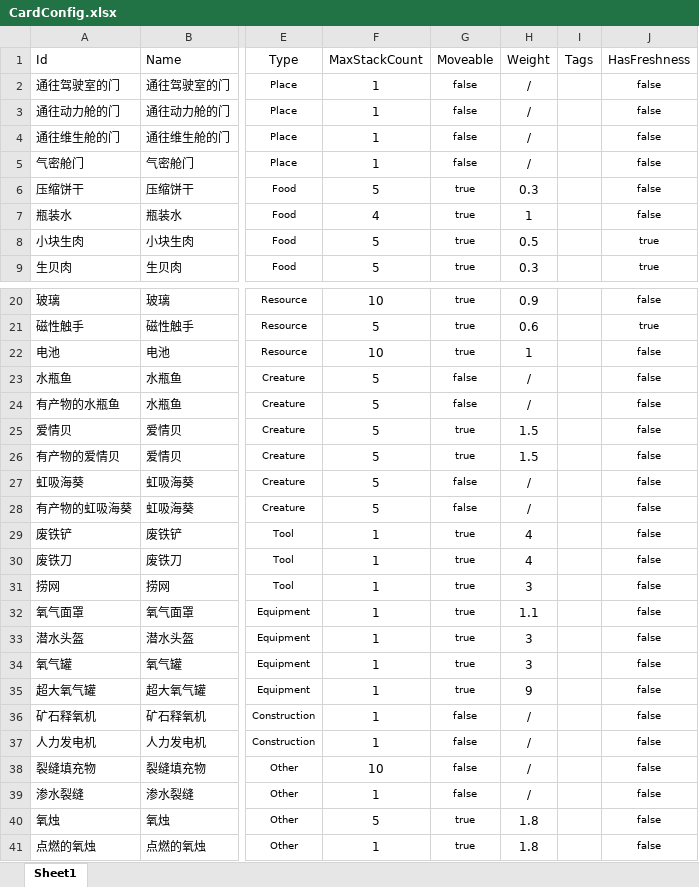
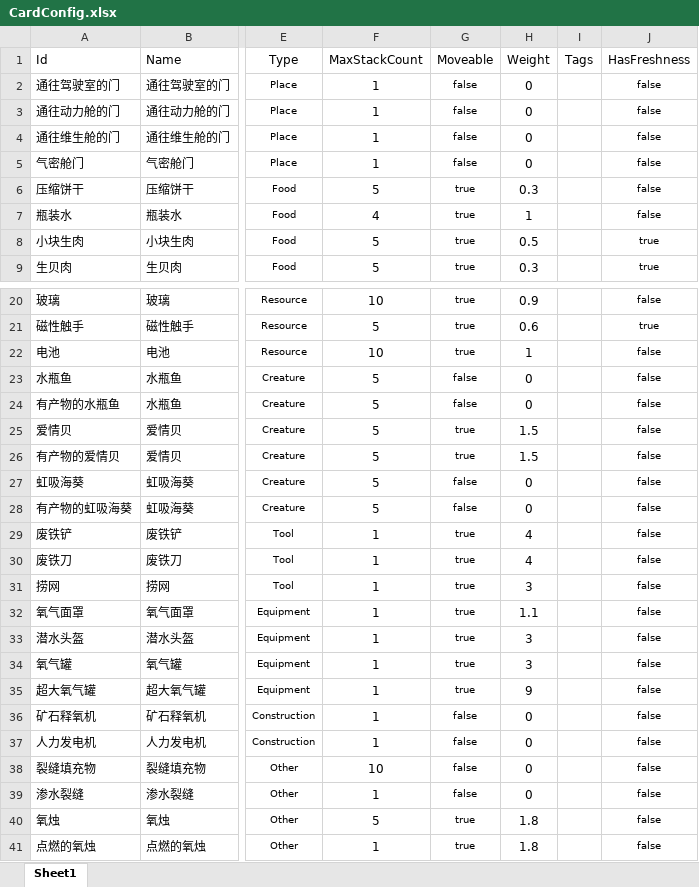
Before and after one commit to Cindyxj1011001101/WindowsSurvival, an Excel workbook: Assets/Excel/CardConfig.xlsx, sheet Sheet1, drawn as a sheet; only a part is shown, gaps mark what is left out; values as stored, in another font and other column widths than the file's, no borders; the diff names each change by its address in the sheet, - before the commit and + after, or states it on an @@ line.

```diff
--- a/Assets/Excel/CardConfig.xlsx (sheet Sheet1)
+++ b/Assets/Excel/CardConfig.xlsx (sheet Sheet1)
-H2:H5 (Weight): /
+H2:H5 (Weight): 0
-H23:H24 (Weight): /
+H23:H24 (Weight): 0
-H27:H28 (Weight): /
+H27:H28 (Weight): 0
-H36:H39 (Weight): /
+H36:H39 (Weight): 0
```
Also changed, not shown: 1 other file.
